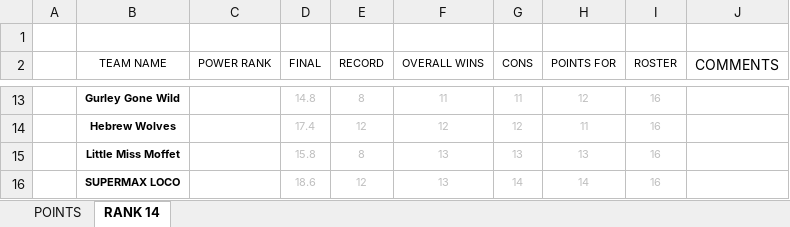
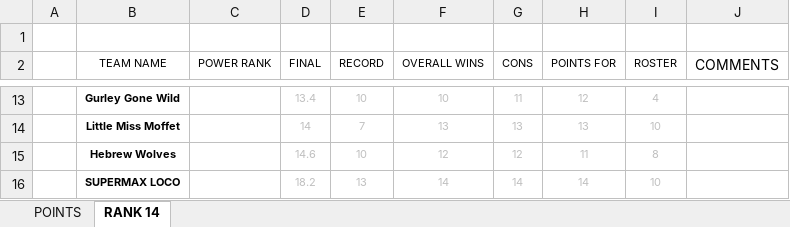
Before and after one commit to nsporich/ff-datatable, an Excel workbook: Power Rankings.xlsx, sheet RANK 14, drawn as a sheet; only a part is shown, gaps mark what is left out; values as stored, in another font and other column widths than the file's, no borders; table styles not drawn; removed rows and columns are numbered as before the commit, all else as after; the diff covers the shown part only; the diff names each change by its address in the sheet, - before the commit and + after, or states it on an @@ line.

```diff
--- a/Power Rankings.xlsx (sheet RANK 14)
+++ b/Power Rankings.xlsx (sheet RANK 14)
-D13 (FINAL): 14.8
+D13 (FINAL): 13.4
-E13 (RECORD): 8
+E13 (RECORD): 10
-F13 (OVERALL WINS): 11
+F13 (OVERALL WINS): 10
-I13 (ROSTER): 16
+I13 (ROSTER): 4
-row 14:  | Hebrew Wolves | 13 | 17.4 | 12 | 12 | 12 | 11 | 16
-D14 (FINAL): 15.8
+D14 (FINAL): 14
-E14 (RECORD): 8
+E14 (RECORD): 7
-I14 (ROSTER): 16
+I14 (ROSTER): 10
+row 15:  | Hebrew Wolves | 13 | 14.6 | 10 | 12 | 12 | 11 | 8
-D16 (FINAL): 18.6
+D16 (FINAL): 18.2
-E16 (RECORD): 12
+E16 (RECORD): 13
-F16 (OVERALL WINS): 13
+F16 (OVERALL WINS): 14
-I16 (ROSTER): 16
+I16 (ROSTER): 10
```
Also changed, not shown: 5 added rows, 5 removed rows and 20 edited cells elsewhere in this sheet, sheet POINTS, formulas that keep their value, 3 other files.
